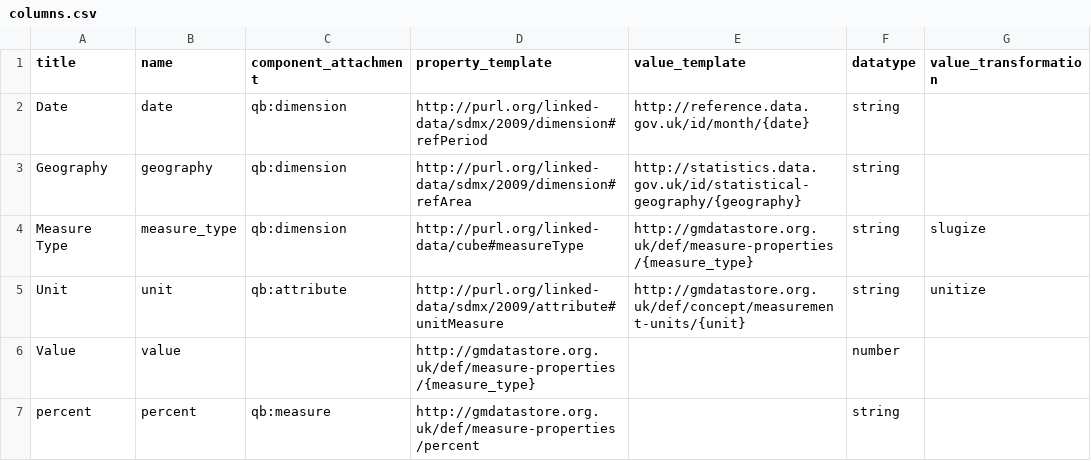
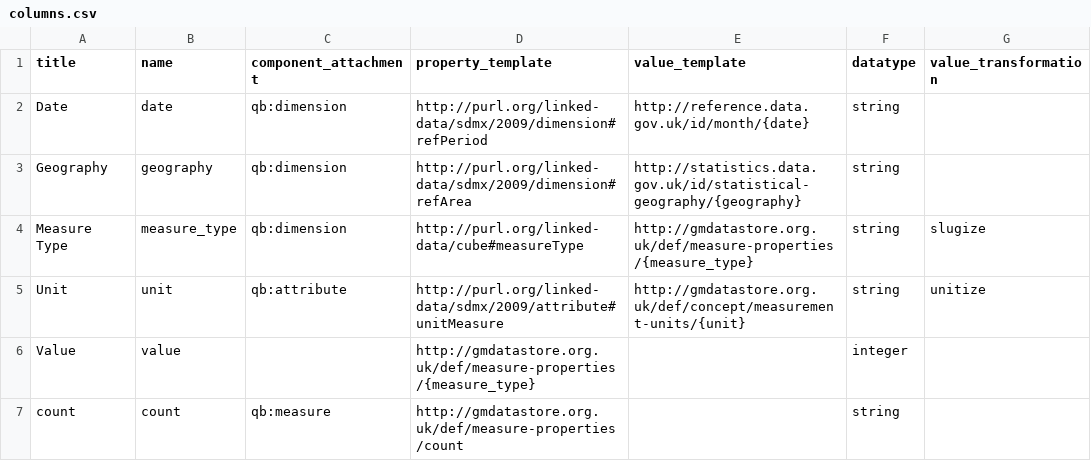
Before and after one commit to traffordDataLab/opengovintelligence, a CSV file: data/RDF/datasets/claimant-count/csv/columns.csv, drawn as a sheet.

```diff
--- a/data/RDF/datasets/claimant-count/csv/columns.csv
+++ b/data/RDF/datasets/claimant-count/csv/columns.csv
@@ -5,3 +5,3 @@ Measure Type,measure_type,qb:dimension,http://purl.org/linked-data/cube#measureT
 Unit,unit,qb:attribute,http://purl.org/linked-data/sdmx/2009/attribute#unitMeasure,http://gmdatastore.org.uk/def/concept/measurement-units/{unit},string,unitize
-Value,value,,http://gmdatastore.org.uk/def/measure-properties/{measure_type},,number,
-percent,percent,qb:measure,http://gmdatastore.org.uk/def/measure-properties/percent,,string,
+Value,value,,http://gmdatastore.org.uk/def/measure-properties/{measure_type},,integer,
+count,count,qb:measure,http://gmdatastore.org.uk/def/measure-properties/count,,string,
```
Also changed, not shown: data/RDF/datasets/households-with-lone-parent-not-in-employment/csv/input.csv, data/RDF/datasets/social-rented-households/csv/input.csv, 25 other files.
